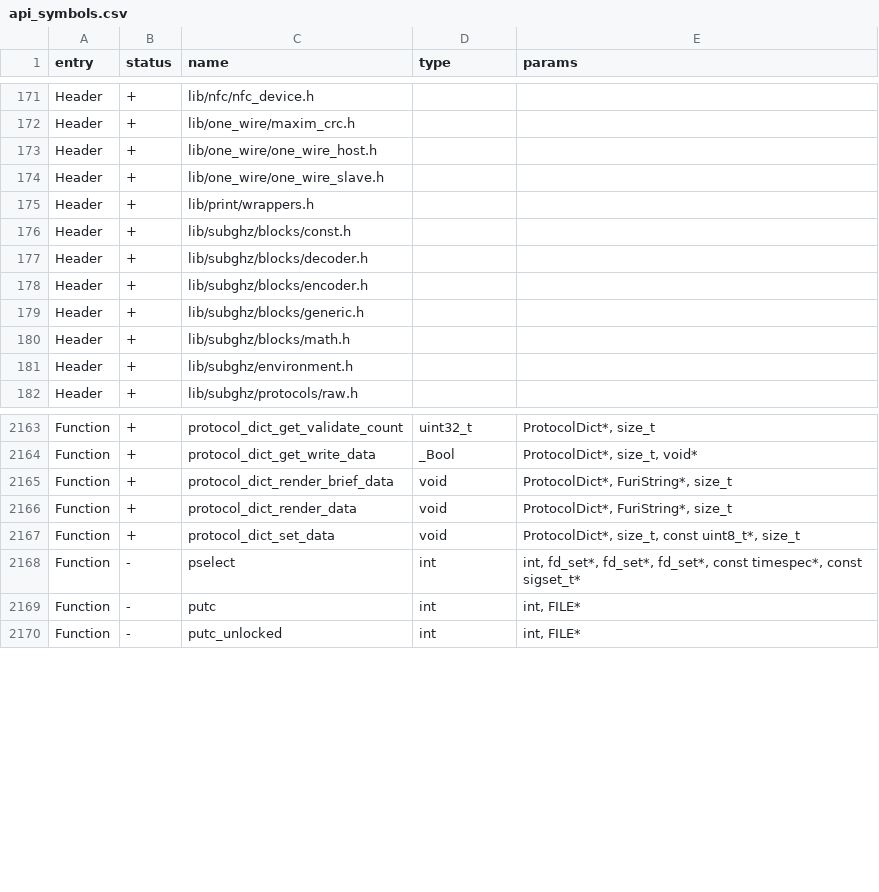
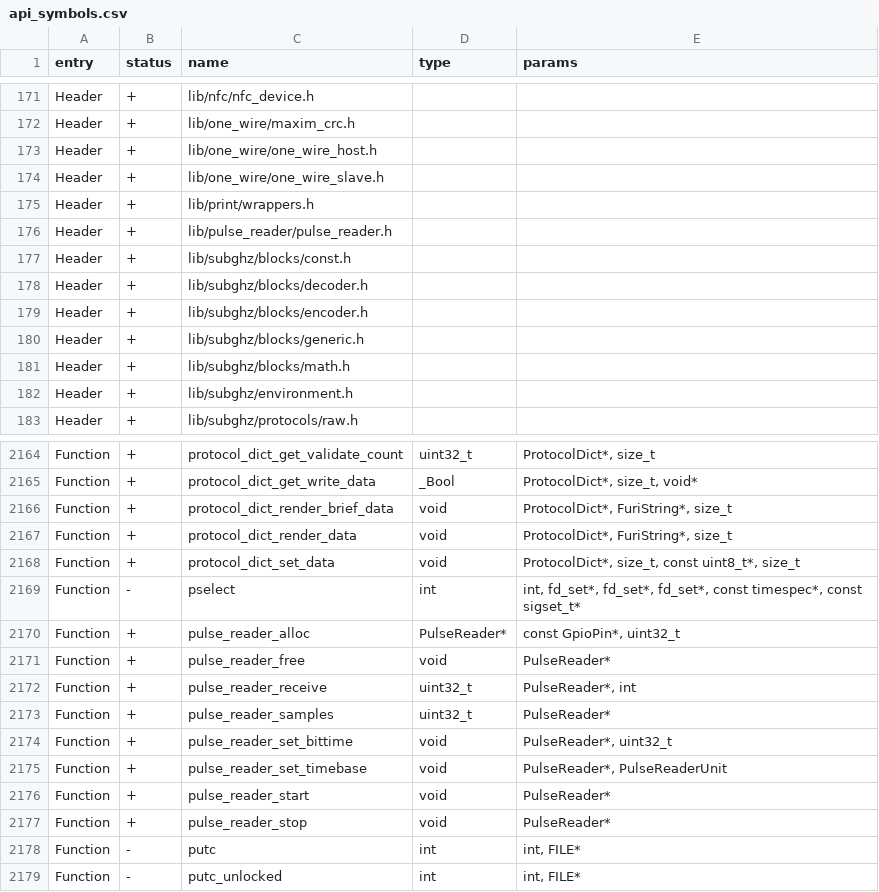
Before and after one commit to Gustav-png/Moon-Firmware, a CSV file: firmware/targets/f7/api_symbols.csv, drawn as a sheet; only a part is shown, gaps mark what is left out.

Commit message:
pulse_reader: build as static library
Signed-off-by: g3gg0.de <git@g3gg0.de>

```diff
--- a/firmware/targets/f7/api_symbols.csv
+++ b/firmware/targets/f7/api_symbols.csv
@@ -175,2 +175,3 @@ Header,+,lib/one_wire/one_wire_slave.h,,
 Header,+,lib/print/wrappers.h,,
+Header,+,lib/pulse_reader/pulse_reader.h,,
 Header,+,lib/subghz/blocks/const.h,,
@@ -2168,2 +2169,10 @@ Function,+,protocol_dict_set_data,void,"ProtocolDict*, size_t, const uint8_t*, s
 Function,-,pselect,int,"int, fd_set*, fd_set*, fd_set*, const timespec*, const sigset_t*"
+Function,+,pulse_reader_alloc,PulseReader*,"const GpioPin*, uint32_t"
+Function,+,pulse_reader_free,void,PulseReader*
+Function,+,pulse_reader_receive,uint32_t,"PulseReader*, int"
+Function,+,pulse_reader_samples,uint32_t,PulseReader*
+Function,+,pulse_reader_set_bittime,void,"PulseReader*, uint32_t"
+Function,+,pulse_reader_set_timebase,void,"PulseReader*, PulseReaderUnit"
+Function,+,pulse_reader_start,void,PulseReader*
+Function,+,pulse_reader_stop,void,PulseReader*
 Function,-,putc,int,"int, FILE*"
```
Also changed, not shown: 3 other files.
